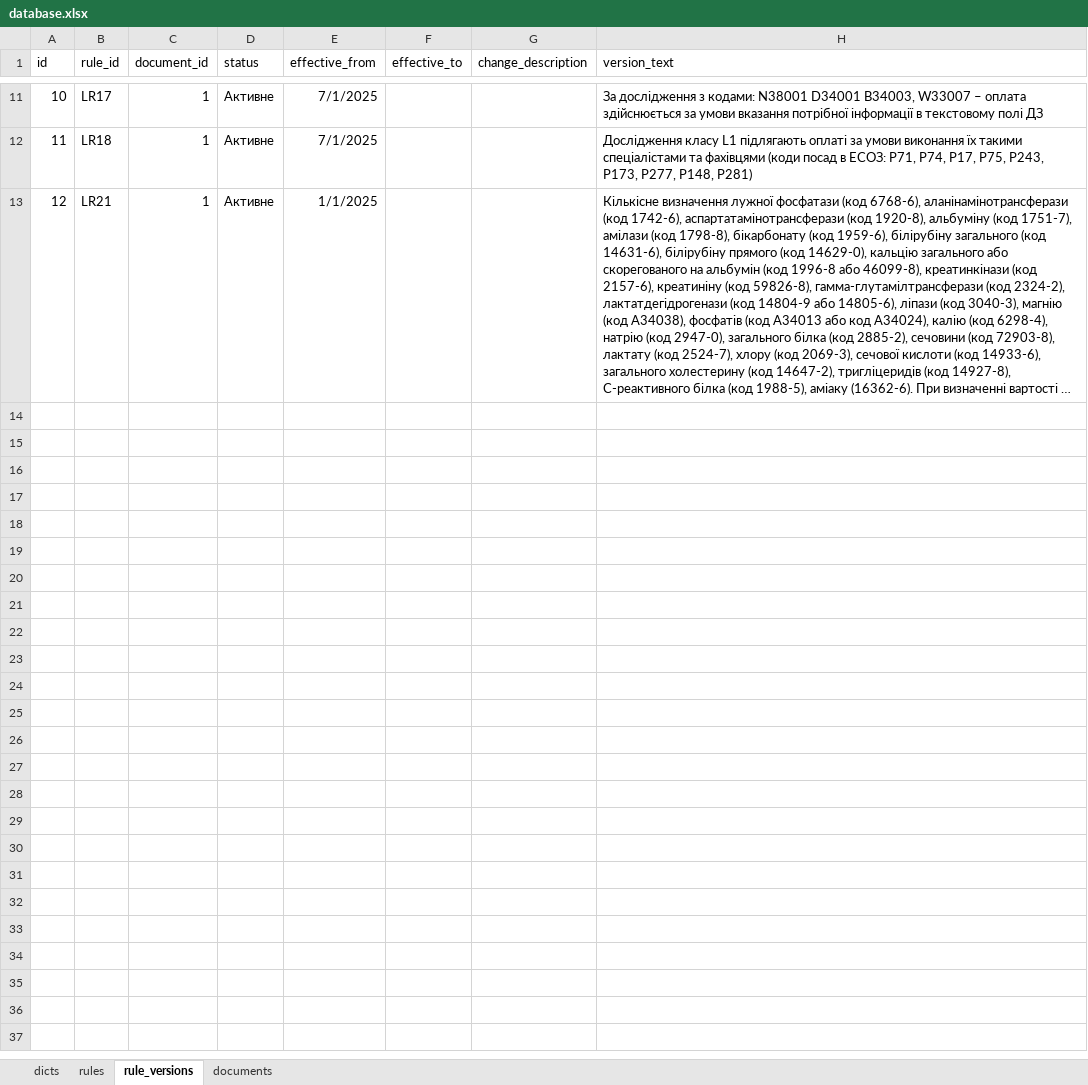
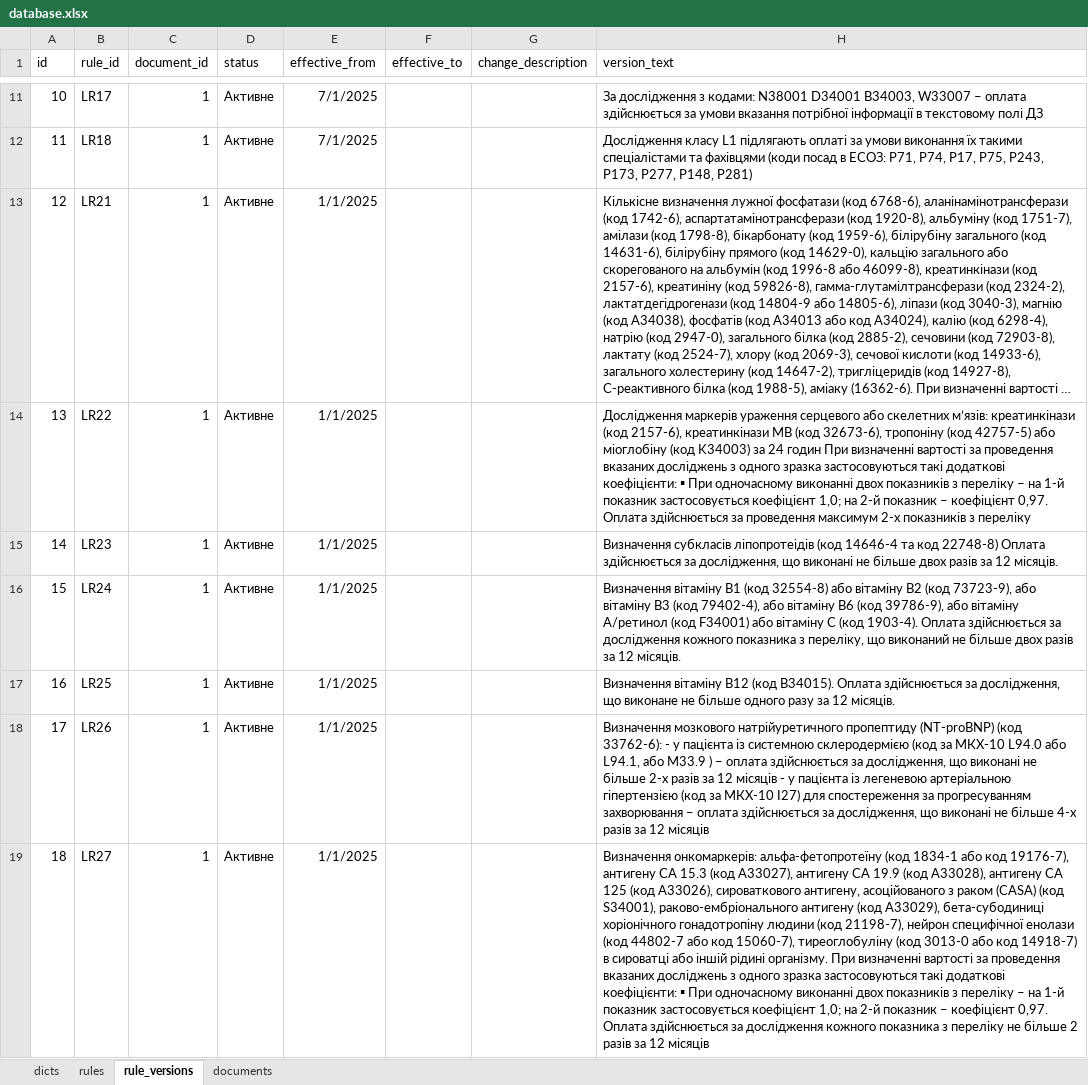
Before and after one commit to olekoval/prodject_rules, an Excel workbook: data/database.xlsx, sheet rule_versions, drawn as a sheet; only a part is shown, gaps mark what is left out; long unchanged cells end in …; values as stored, in another font and other column widths than the file's, no borders; the diff covers the shown part only; the diff names each change by its address in the sheet, - before the commit and + after, or states it on an @@ line.

```diff
--- a/data/database.xlsx (sheet rule_versions)
+++ b/data/database.xlsx (sheet rule_versions)
+row 14: 13 | LR22 | 1 | Активне | 1/1/2025 |  |  | Дослідження маркерів ураження серцевого або скелетних м’язів: креатинкінази (код 2157-6), креатинкінази МВ (код 32673-6), тропоніну (код 42757-5) або міоглобіну (код K34003) за 24 годин При визначенні вартості за проведення вказаних досліджень з одного зразка застосовуються такі додаткові коефіцієнти: ▪ При одночасному виконанні двох показників з переліку – на 1-й показник застосовується коефіцієнт 1,0; на 2-й показник – коефіцієнт 0,97. Оплата здійснюється за проведення максимум 2-х показників з переліку
+row 15: 14 | LR23 | 1 | Активне | 1/1/2025 |  |  | Визначення субкласів ліпопротеідів (код 14646-4 та код 22748-8) Оплата здійснюється за дослідження, що виконані не більше двох разів за 12 місяців.
+row 16: 15 | LR24 | 1 | Активне | 1/1/2025 |  |  | Визначення вітаміну B1 (код 32554-8) або вітаміну B2 (код 73723-9), або вітаміну B3 (код 79402-4), або вітаміну B6 (код 39786-9), або вітаміну A/ретинол (код F34001) або вітаміну C (код 1903-4). Оплата здійснюється за дослідження кожного показника з переліку, що виконаний не більше двох разів за 12 місяців.
+row 17: 16 | LR25 | 1 | Активне | 1/1/2025 |  |  | Визначення вітаміну B12 (код B34015). Оплата здійснюється за дослідження, що виконане не більше одного разу за 12 місяців.
+row 18: 17 | LR26 | 1 | Активне | 1/1/2025 |  |  | Визначення мозкового натрійуретичного пропептиду (NT-proBNP) (код 33762-6): - у пацієнта із системною склеродермією (код за МКХ-10 L94.0 або L94.1, або M33.9 ) – оплата здійснюється за дослідження, що виконані не більше 2-х разів за 12 місяців - у пацієнта із легеневою артеріальною гіпертензією (код за МКХ-10 I27) для спостереження за прогресуванням захворювання – оплата здійснюється за дослідження, що виконані не більше 4-х разів за 12 місяців
+row 19: 18 | LR27 | 1 | Активне | 1/1/2025 |  |  | Визначення онкомаркерів: альфа-фетопротеїну (код 1834-1 або код 19176-7), антигену CA 15.3 (код A33027), антигену CA 19.9 (код A33028), антигену CA 125 (код A33026), сироваткового антигену, асоційованого з раком (CASA) (код S34001), раково-ембріонального антигену (код A33029), бета-субодиниці хоріонічного гонадотропіну людини (код 21198-7), нейрон специфічної енолази (код 44802-7 або код 15060-7), тиреоглобуліну (код 3013-0 або код 14918-7) в сироватці або іншій рідині організму. При визначенні вартості за проведення вказаних досліджень з одного зразка застосовуються такі додаткові коефіцієнти: ▪ При одночасному виконанні двох показників з переліку – на 1-й показник застосовується коефіцієнт 1,0; на 2-й показник – коефіцієнт 0,97. Оплата здійснюється за дослідження кожного показника з переліку не більше 2 разів за 12 місяців
```
Also changed, not shown: 5 added rows elsewhere in this sheet, sheet rules, sheet dicts, 4 other files.
